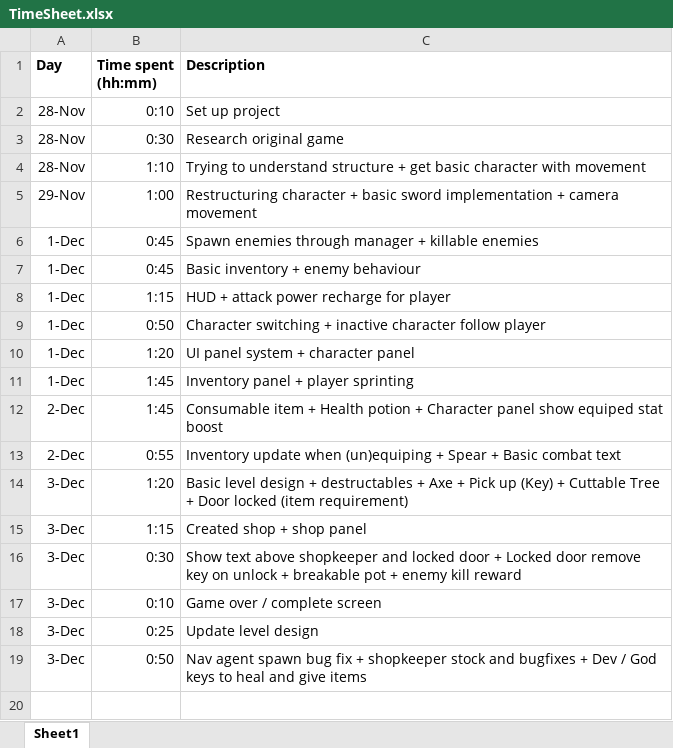
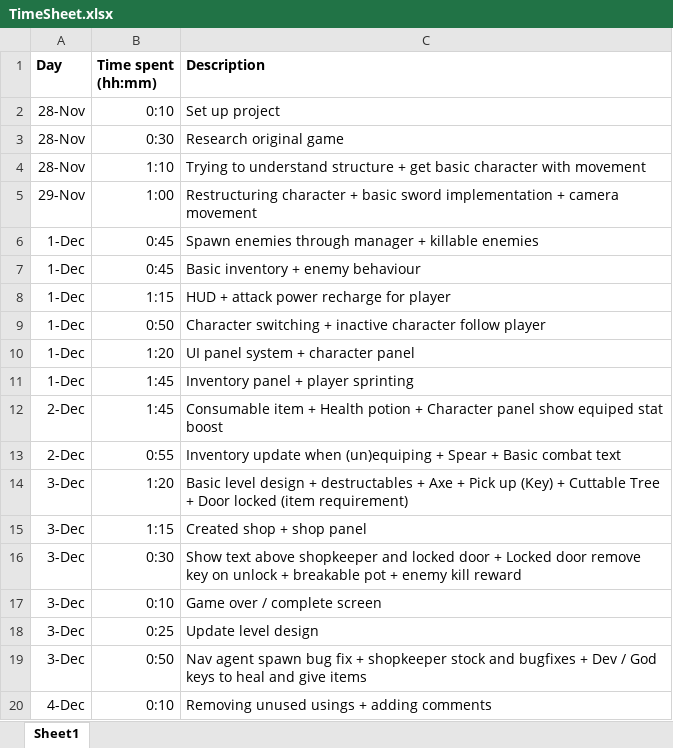
Before and after one commit to TackyTortoise/Secret-of-Evermore, an Excel workbook: Documents/TimeSheet.xlsx, sheet Sheet1, drawn as a sheet; values as stored, in another font and other column widths than the file's, no borders; the diff names each change by its address in the sheet, - before the commit and + after, or states it on an @@ line.

Commit message:
Updated timesheet

```diff
--- a/Documents/TimeSheet.xlsx (sheet Sheet1)
+++ b/Documents/TimeSheet.xlsx (sheet Sheet1)
+row 20: 4-Dec | 0:10 | Removing unused usings + adding comments
```
